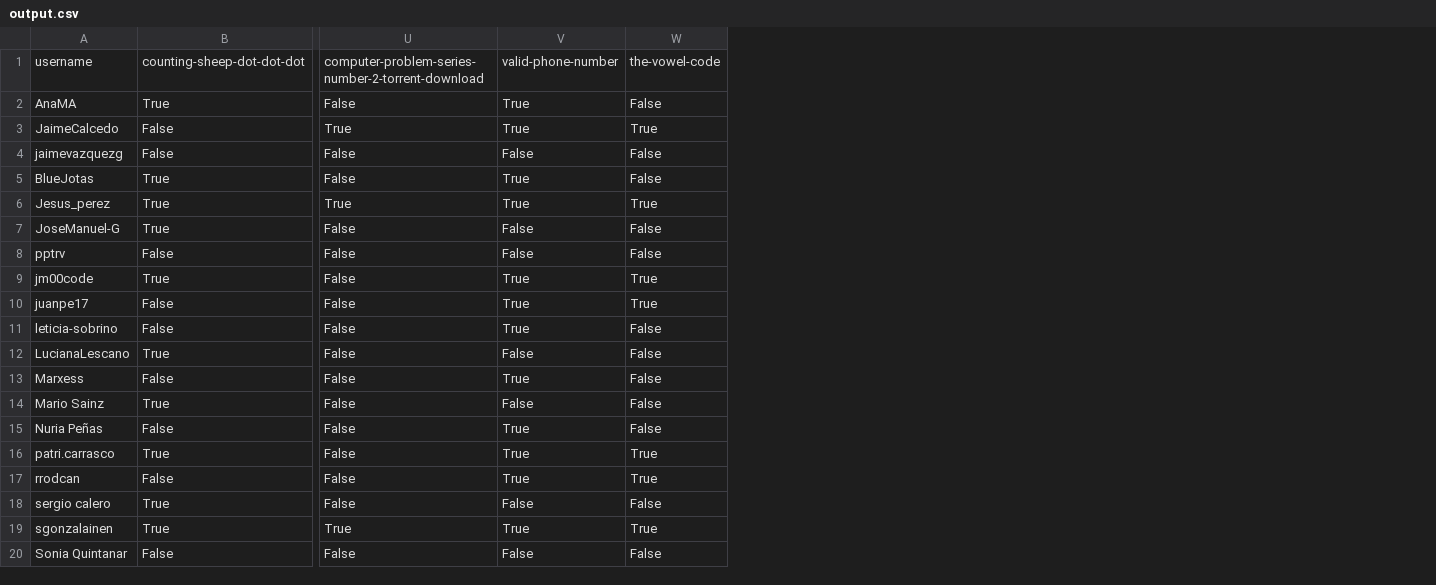
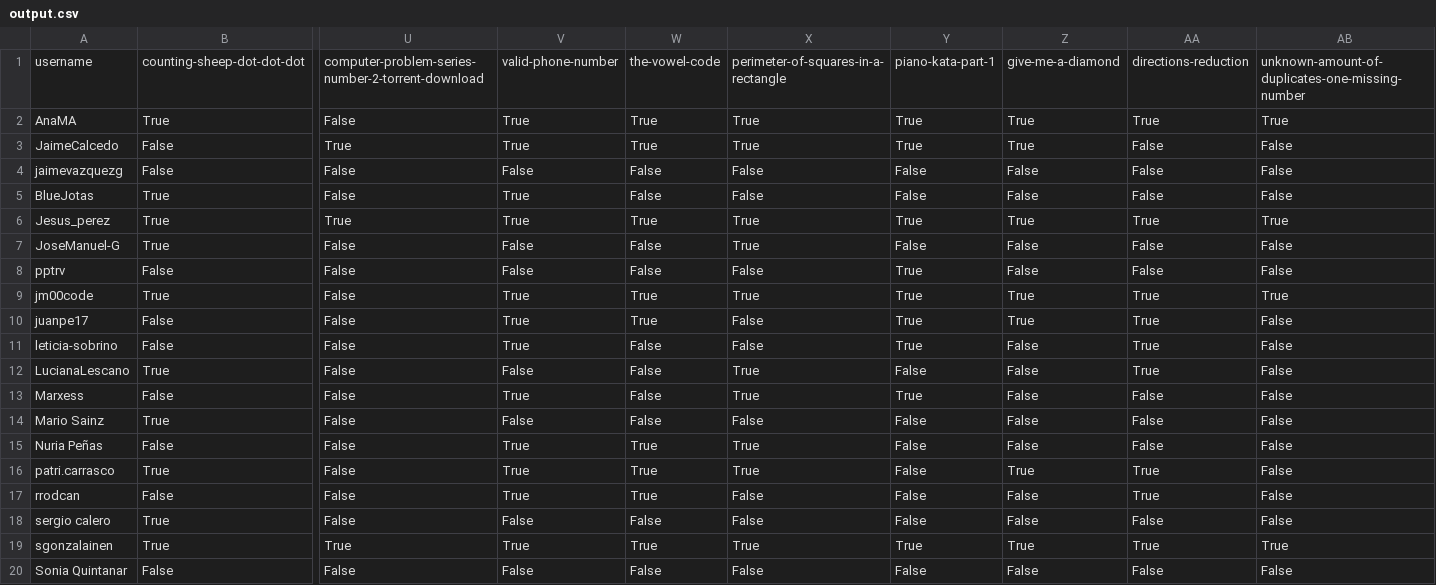
Before and after one commit to breogann/katas-leaderboard-bcn-0722, a CSV file: output.csv, drawn as a sheet; only a part is shown, gaps mark what is left out; the diff names each change by its address in the sheet, - before the commit and + after, or states it on an @@ line.

```diff
--- a/output.csv
+++ b/output.csv
+column X, rows 1-20: perimeter-of-squares-in-a-rectangle | True | True | False | False | True | True | False | True | False | False | True | True | False | True | True | False | False | True | False
+column Y, rows 1-20: piano-kata-part-1 | True | True | False | False | True | False | True | True | True | True | False | True | False | False | False | False | False | True | False
+column Z, rows 1-20: give-me-a-diamond | True | True | False | False | True | False | False | True | True | False | False | False | False | False | True | False | False | True | False
+column AA, rows 1-20: directions-reduction | True | False | False | False | True | False | False | True | True | True | True | False | False | False | True | True | False | True | False
+column AB, rows 1-20: unknown-amount-of-duplicates-one-missing-number | True | False | False | False | True | False | False | True | False | False | False | False | False | False | False | False | False | True | False
-W2: False
+W2: True
-W15: False
+W15: True
```
Also changed, not shown: 1 other file.
